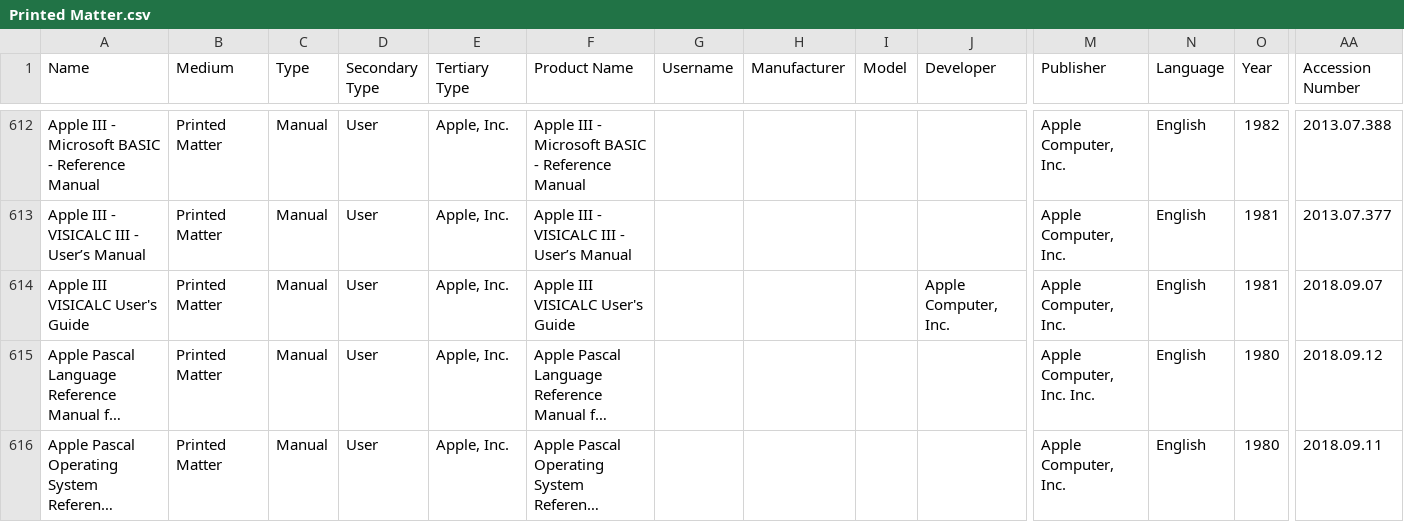
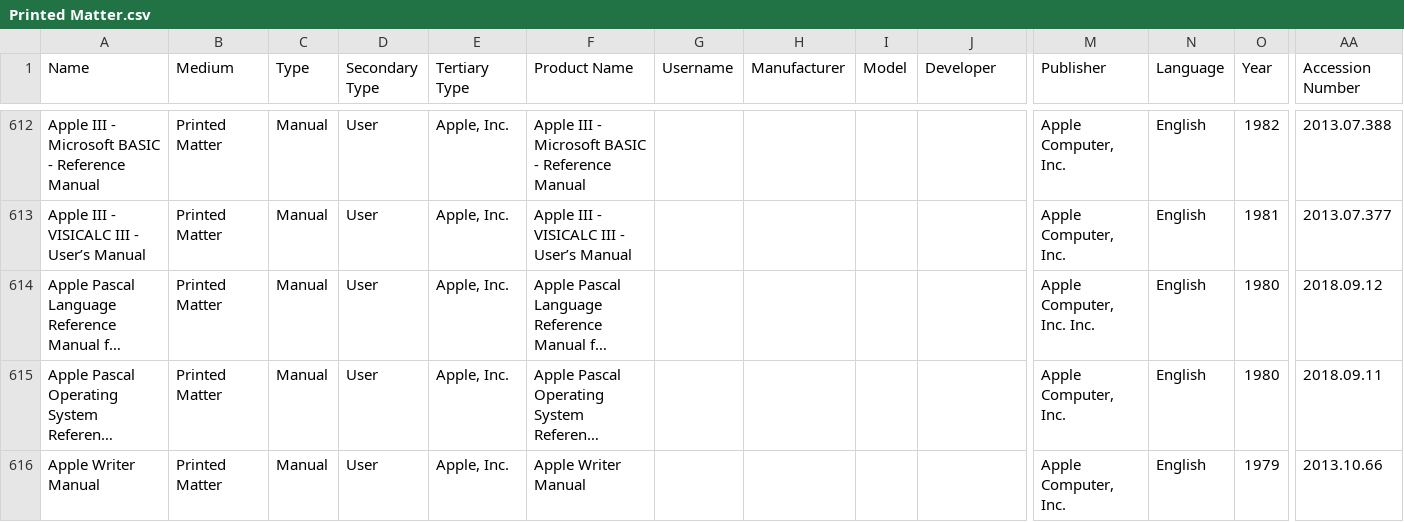
Before and after one commit to MediaArchaeologyLab/catalogue, a CSV file: Printed Matter.csv, drawn as a sheet; only a part is shown, gaps mark what is left out; the shorter side is filled out with more unchanged rows; long unchanged cells end in …; rows hold the shown columns only; the diff names each change by its address in the sheet, - before the commit and + after, or states it on an @@ line.

Commit message:
Update Printed Matter.csv

```diff
--- a/Printed Matter.csv
+++ b/Printed Matter.csv
-row 614: Apple III VISICALC User's Guide | Printed Matter | Manual | User | Apple, Inc. | Apple III VISICALC User's Guide |  |  |  | Apple Computer, Inc. | Apple Computer, Inc. | English | 1981 | 2018.09.07
```
